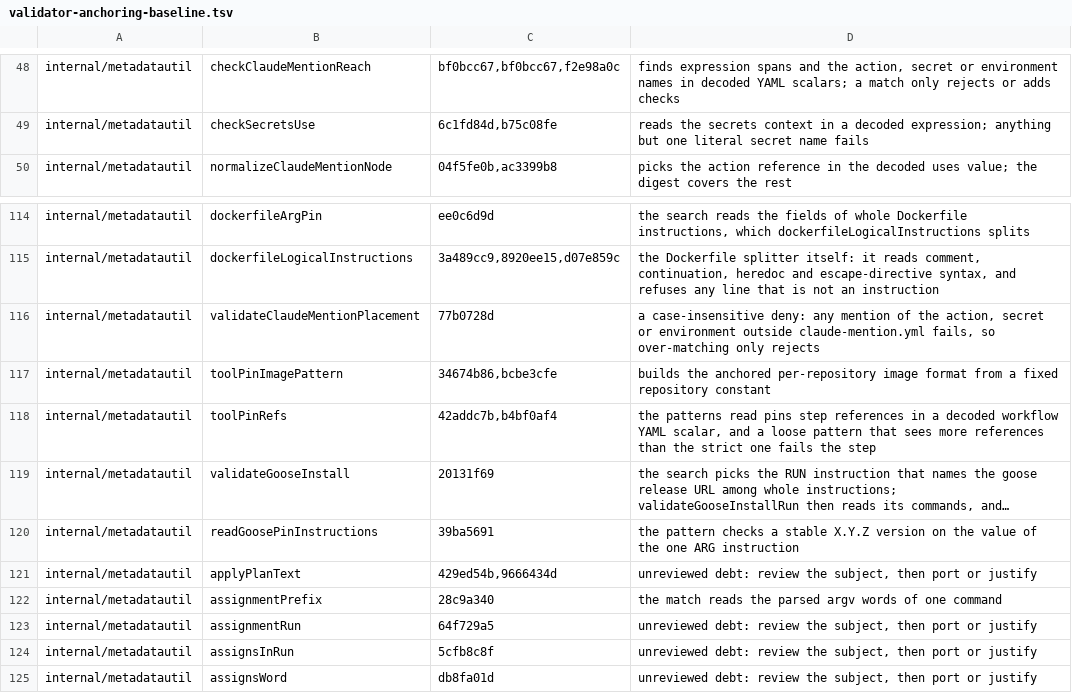
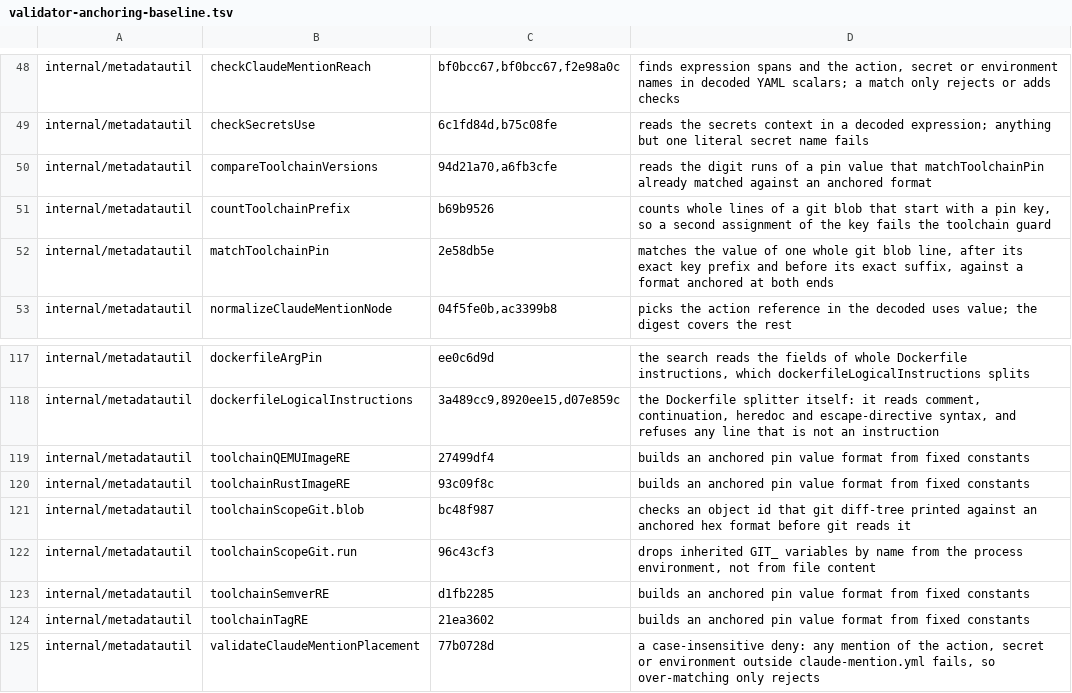
Before and after one commit to omkhar/workcell, a TSV file: policy/validator-anchoring-baseline.tsv, drawn as a sheet; only a part is shown, gaps mark what is left out; the shorter side is filled out with more unchanged rows; long unchanged cells end in …; the diff names each change by its address in the sheet, - before the commit and + after, or states it on an @@ line.

```diff
--- a/policy/validator-anchoring-baseline.tsv
+++ b/policy/validator-anchoring-baseline.tsv
+row 50: internal/metadatautil | compareToolchainVersions | 94d21a70,a6fb3cfe | reads the digit runs of a pin value that matchToolchainPin already matched against an anchored format
+row 51: internal/metadatautil | countToolchainPrefix | b69b9526 | counts whole lines of a git blob that start with a pin key, so a second assignment of the key fails the toolchain guard
+row 52: internal/metadatautil | matchToolchainPin | 2e58db5e | matches the value of one whole git blob line, after its exact key prefix and before its exact suffix, against a format anchored at both ends
+row 119: internal/metadatautil | toolchainQEMUImageRE | 27499df4 | builds an anchored pin value format from fixed constants
+row 120: internal/metadatautil | toolchainRustImageRE | 93c09f8c | builds an anchored pin value format from fixed constants
+row 121: internal/metadatautil | toolchainScopeGit.blob | bc48f987 | checks an object id that git diff-tree printed against an anchored hex format before git reads it
+row 122: internal/metadatautil | toolchainScopeGit.run | 96c43cf3 | drops inherited GIT_ variables by name from the process environment, not from file content
+row 123: internal/metadatautil | toolchainSemverRE | d1fb2285 | builds an anchored pin value format from fixed constants
+row 124: internal/metadatautil | toolchainTagRE | 21ea3602 | builds an anchored pin value format from fixed constants
```
Also changed, not shown: 2 other files.
